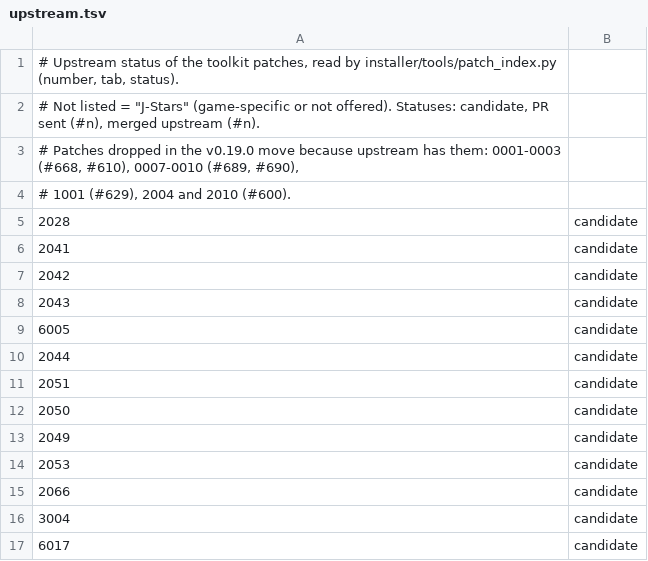
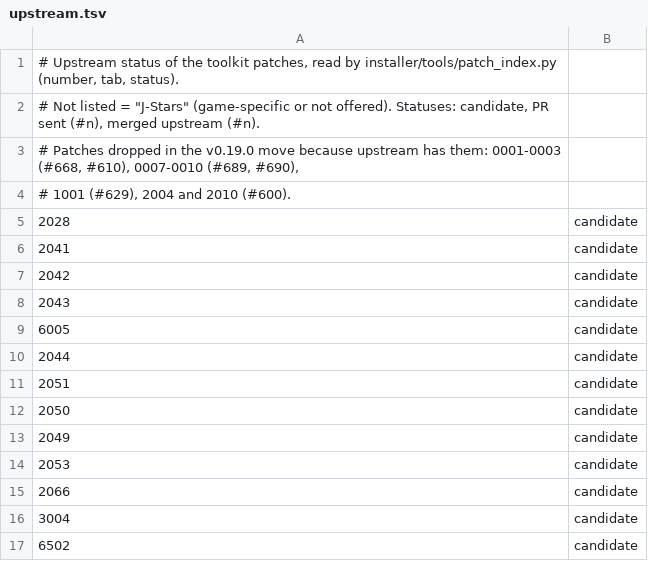
Before and after one commit to Tsamiuy/jsp-vs-ex, a TSV file: installer/port/patches/upstream.tsv, drawn as a sheet.

Commit message:
Renumber the virtual-file toolkit patch to 6502 and lock its Fstat
The patch adds a hook and an interface, so it belongs in the feature range (x500-x899): 6017 becomes 6502, with INDEX.md,
upstream.tsv, the host test and the changelog line following. The virtual Fstat now holds the fd's stream lock around the
provider's size() as Read and Lseek do, and fs_vfile.h says that cellFsStat by path and directory listings still report the host
size. The note in docs/notes/RUNTIME_BUGS.md is dropped: that file records the v0.15 port's edits, and the patch header and its
INDEX row describe the patch.

Tested: installer/tools/fs_vfile_test.sh (g++ and clang++) on a fresh export, where the patch applies at its new place.

```diff
--- a/installer/port/patches/upstream.tsv
+++ b/installer/port/patches/upstream.tsv
@@ -16,2 +16,2 @@
 3004	candidate
-6017	candidate
+6502	candidate
```
Also changed, not shown: 5 other files.
